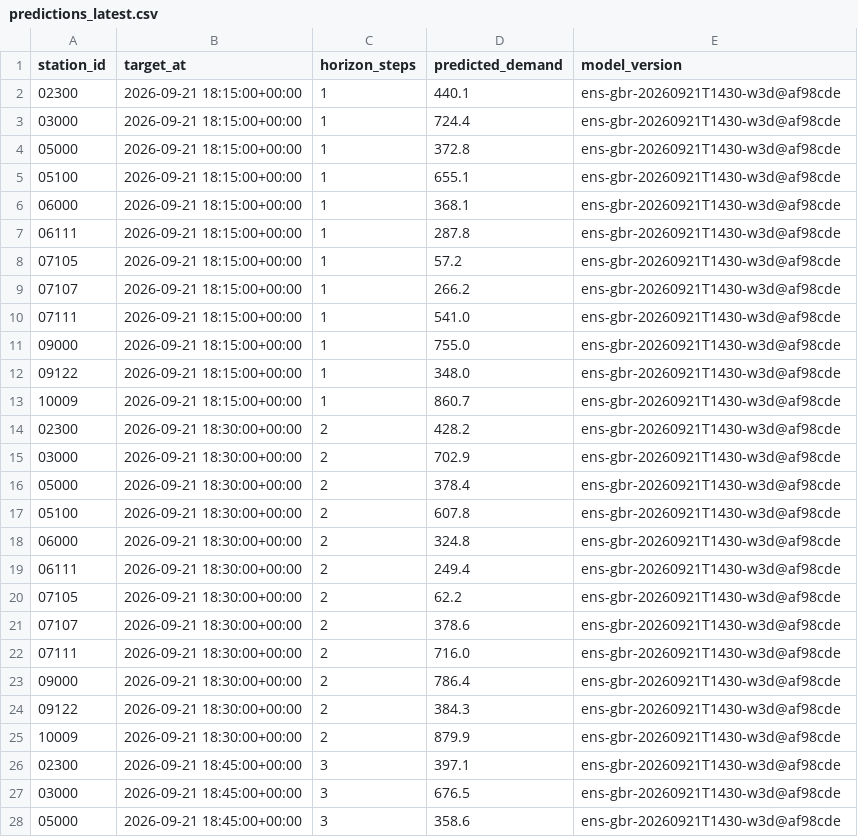
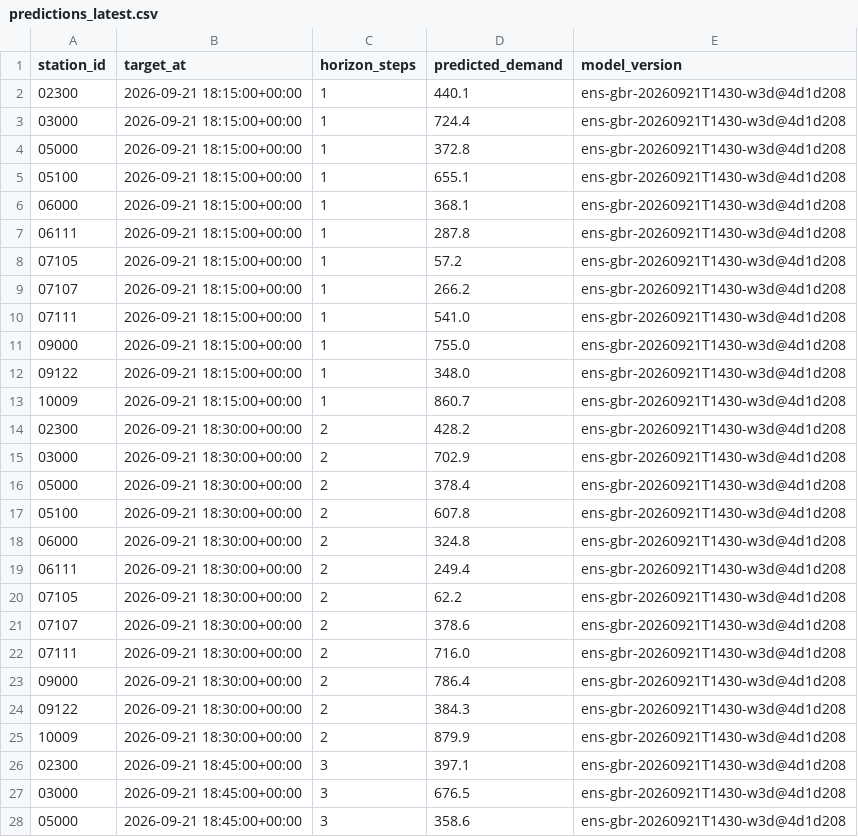
Before and after one commit to davidbrinez30/proyecto-visualizacion-2-mi-pulso-transmi, a CSV file: artifacts/predictions_latest.csv, drawn as a sheet; only a part is shown; the diff covers the shown part only.

```diff
--- a/artifacts/predictions_latest.csv
+++ b/artifacts/predictions_latest.csv
@@ -1,28 +1,28 @@
 station_id,target_at,horizon_steps,predicted_demand,model_version
-02300,2026-09-21 18:15:00+00:00,1,440.1,ens-gbr-20260921T1430-w3d@af98cde
-03000,2026-09-21 18:15:00+00:00,1,724.4,ens-gbr-20260921T1430-w3d@af98cde
-05000,2026-09-21 18:15:00+00:00,1,372.8,ens-gbr-20260921T1430-w3d@af98cde
-05100,2026-09-21 18:15:00+00:00,1,655.1,ens-gbr-20260921T1430-w3d@af98cde
-06000,2026-09-21 18:15:00+00:00,1,368.1,ens-gbr-20260921T1430-w3d@af98cde
-06111,2026-09-21 18:15:00+00:00,1,287.8,ens-gbr-20260921T1430-w3d@af98cde
-07105,2026-09-21 18:15:00+00:00,1,57.2,ens-gbr-20260921T1430-w3d@af98cde
-07107,2026-09-21 18:15:00+00:00,1,266.2,ens-gbr-20260921T1430-w3d@af98cde
-07111,2026-09-21 18:15:00+00:00,1,541.0,ens-gbr-20260921T1430-w3d@af98cde
-09000,2026-09-21 18:15:00+00:00,1,755.0,ens-gbr-20260921T1430-w3d@af98cde
-09122,2026-09-21 18:15:00+00:00,1,348.0,ens-gbr-20260921T1430-w3d@af98cde
-10009,2026-09-21 18:15:00+00:00,1,860.7,ens-gbr-20260921T1430-w3d@af98cde
-02300,2026-09-21 18:30:00+00:00,2,428.2,ens-gbr-20260921T1430-w3d@af98cde
-03000,2026-09-21 18:30:00+00:00,2,702.9,ens-gbr-20260921T1430-w3d@af98cde
-05000,2026-09-21 18:30:00+00:00,2,378.4,ens-gbr-20260921T1430-w3d@af98cde
-05100,2026-09-21 18:30:00+00:00,2,607.8,ens-gbr-20260921T1430-w3d@af98cde
-06000,2026-09-21 18:30:00+00:00,2,324.8,ens-gbr-20260921T1430-w3d@af98cde
-06111,2026-09-21 18:30:00+00:00,2,249.4,ens-gbr-20260921T1430-w3d@af98cde
-07105,2026-09-21 18:30:00+00:00,2,62.2,ens-gbr-20260921T1430-w3d@af98cde
-07107,2026-09-21 18:30:00+00:00,2,378.6,ens-gbr-20260921T1430-w3d@af98cde
-07111,2026-09-21 18:30:00+00:00,2,716.0,ens-gbr-20260921T1430-w3d@af98cde
-09000,2026-09-21 18:30:00+00:00,2,786.4,ens-gbr-20260921T1430-w3d@af98cde
-09122,2026-09-21 18:30:00+00:00,2,384.3,ens-gbr-20260921T1430-w3d@af98cde
-10009,2026-09-21 18:30:00+00:00,2,879.9,ens-gbr-20260921T1430-w3d@af98cde
-02300,2026-09-21 18:45:00+00:00,3,397.1,ens-gbr-20260921T1430-w3d@af98cde
-03000,2026-09-21 18:45:00+00:00,3,676.5,ens-gbr-20260921T1430-w3d@af98cde
-05000,2026-09-21 18:45:00+00:00,3,358.6,ens-gbr-20260921T1430-w3d@af98cde
+02300,2026-09-21 18:15:00+00:00,1,440.1,ens-gbr-20260921T1430-w3d@4d1d208
+03000,2026-09-21 18:15:00+00:00,1,724.4,ens-gbr-20260921T1430-w3d@4d1d208
+05000,2026-09-21 18:15:00+00:00,1,372.8,ens-gbr-20260921T1430-w3d@4d1d208
+05100,2026-09-21 18:15:00+00:00,1,655.1,ens-gbr-20260921T1430-w3d@4d1d208
+06000,2026-09-21 18:15:00+00:00,1,368.1,ens-gbr-20260921T1430-w3d@4d1d208
+06111,2026-09-21 18:15:00+00:00,1,287.8,ens-gbr-20260921T1430-w3d@4d1d208
+07105,2026-09-21 18:15:00+00:00,1,57.2,ens-gbr-20260921T1430-w3d@4d1d208
+07107,2026-09-21 18:15:00+00:00,1,266.2,ens-gbr-20260921T1430-w3d@4d1d208
+07111,2026-09-21 18:15:00+00:00,1,541.0,ens-gbr-20260921T1430-w3d@4d1d208
+09000,2026-09-21 18:15:00+00:00,1,755.0,ens-gbr-20260921T1430-w3d@4d1d208
+09122,2026-09-21 18:15:00+00:00,1,348.0,ens-gbr-20260921T1430-w3d@4d1d208
+10009,2026-09-21 18:15:00+00:00,1,860.7,ens-gbr-20260921T1430-w3d@4d1d208
+02300,2026-09-21 18:30:00+00:00,2,428.2,ens-gbr-20260921T1430-w3d@4d1d208
+03000,2026-09-21 18:30:00+00:00,2,702.9,ens-gbr-20260921T1430-w3d@4d1d208
+05000,2026-09-21 18:30:00+00:00,2,378.4,ens-gbr-20260921T1430-w3d@4d1d208
+05100,2026-09-21 18:30:00+00:00,2,607.8,ens-gbr-20260921T1430-w3d@4d1d208
+06000,2026-09-21 18:30:00+00:00,2,324.8,ens-gbr-20260921T1430-w3d@4d1d208
+06111,2026-09-21 18:30:00+00:00,2,249.4,ens-gbr-20260921T1430-w3d@4d1d208
+07105,2026-09-21 18:30:00+00:00,2,62.2,ens-gbr-20260921T1430-w3d@4d1d208
+07107,2026-09-21 18:30:00+00:00,2,378.6,ens-gbr-20260921T1430-w3d@4d1d208
+07111,2026-09-21 18:30:00+00:00,2,716.0,ens-gbr-20260921T1430-w3d@4d1d208
+09000,2026-09-21 18:30:00+00:00,2,786.4,ens-gbr-20260921T1430-w3d@4d1d208
+09122,2026-09-21 18:30:00+00:00,2,384.3,ens-gbr-20260921T1430-w3d@4d1d208
+10009,2026-09-21 18:30:00+00:00,2,879.9,ens-gbr-20260921T1430-w3d@4d1d208
+02300,2026-09-21 18:45:00+00:00,3,397.1,ens-gbr-20260921T1430-w3d@4d1d208
+03000,2026-09-21 18:45:00+00:00,3,676.5,ens-gbr-20260921T1430-w3d@4d1d208
+05000,2026-09-21 18:45:00+00:00,3,358.6,ens-gbr-20260921T1430-w3d@4d1d208
```
Also changed, not shown: 21 edited cells elsewhere in this file, 2 other files.
